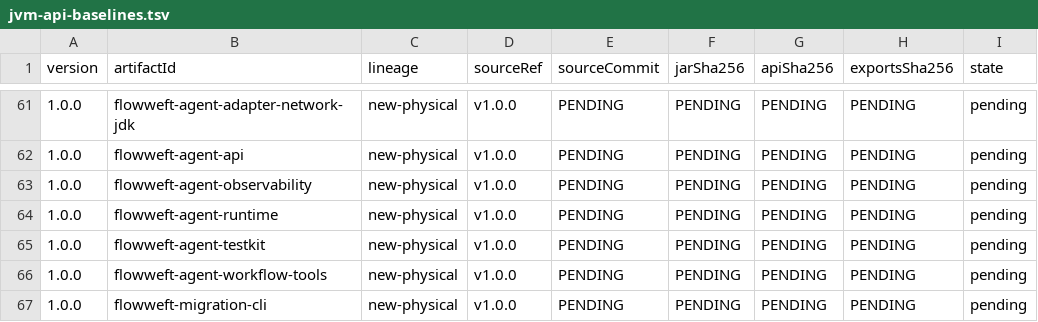
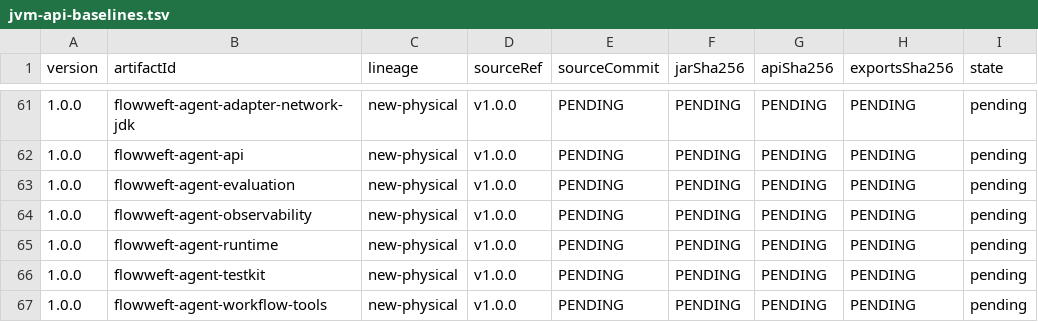
Before and after one commit to icen-ai/file-weft, a TSV file: gradle/compatibility/jvm-api-baselines.tsv, drawn as a sheet; only a part is shown, gaps mark what is left out; the shorter side is filled out with more unchanged rows; the diff names each change by its address in the sheet, - before the commit and + after, or states it on an @@ line.

Commit message:
feat(agent): add deterministic evaluation runner

```diff
--- a/gradle/compatibility/jvm-api-baselines.tsv
+++ b/gradle/compatibility/jvm-api-baselines.tsv
+row 63: 1.0.0 | flowweft-agent-evaluation | new-physical | v1.0.0 | PENDING | PENDING | PENDING | PENDING | pending
```
Also changed, not shown: gradle/publication-inventory.tsv, 13 other files.
